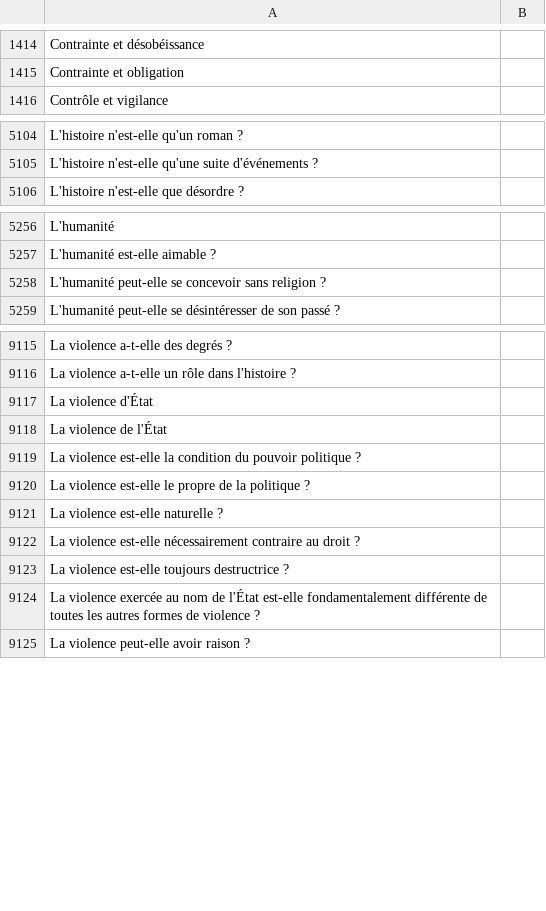
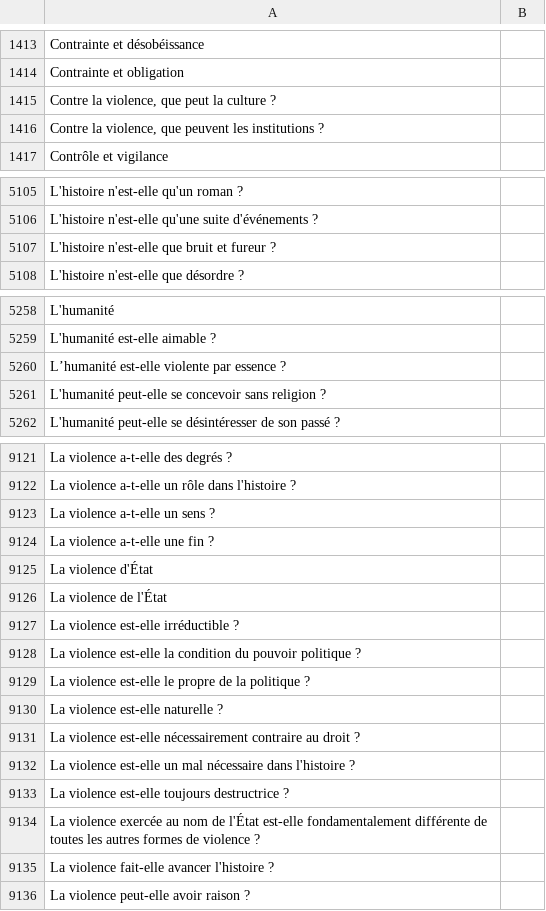
Before and after one commit to eyssette/sujets-philosophie, a TSV file: data/sujets-vrac.tsv, drawn as a sheet; only a part is shown, gaps mark what is left out; the diff covers the shown part only.

Commit message:
Update sujets-vrac.tsv

```diff
--- a/data/sujets-vrac.tsv
+++ b/data/sujets-vrac.tsv
@@ -1415,2 +1414,4 @@ Contrainte et désobéissance
 Contrainte et obligation
+Contre la violence, que peut la culture ?
+Contre la violence, que peuvent les institutions ?
 Contrôle et vigilance
@@ -5105,2 +5106,3 @@ L'histoire n'est-elle qu'un roman ?
 L'histoire n'est-elle qu'une suite d'événements ?
+L'histoire n'est-elle que bruit et fureur ?
 L'histoire n'est-elle que désordre ?
@@ -5257,2 +5259,3 @@ L'humanité
 L'humanité est-elle aimable ?
+L’humanité est-elle violente par essence ?
 L'humanité peut-elle se concevoir sans religion ?
@@ -9116,4 +9122,7 @@ La violence a-t-elle des degrés ?
 La violence a-t-elle un rôle dans l'histoire ?
+La violence a-t-elle un sens ?
+La violence a-t-elle une fin ?
 La violence d'État
 La violence de l'État
+La violence est-elle irréductible ?
 La violence est-elle la condition du pouvoir politique ?
@@ -9122,4 +9131,6 @@ La violence est-elle naturelle ?
 La violence est-elle nécessairement contraire au droit ?
+La violence est-elle un mal nécessaire dans l'histoire ?
 La violence est-elle toujours destructrice ?
 La violence exercée au nom de l'État est-elle fondamentalement différente de toutes les autres formes de violence ?
+La violence fait-elle avancer l'histoire ?
 La violence peut-elle avoir raison ?
```
Also changed, not shown: 8 added rows and 1 removed row elsewhere in this file.
